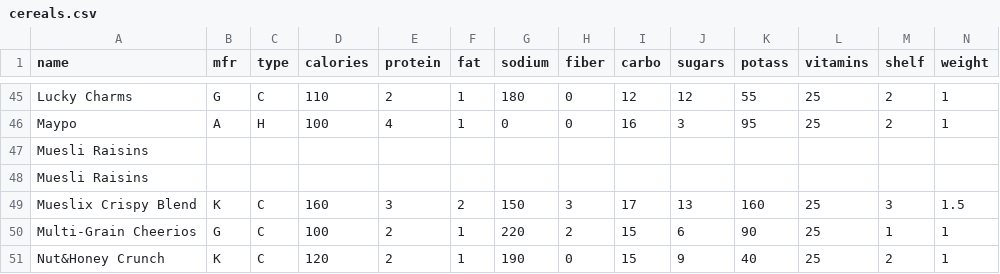
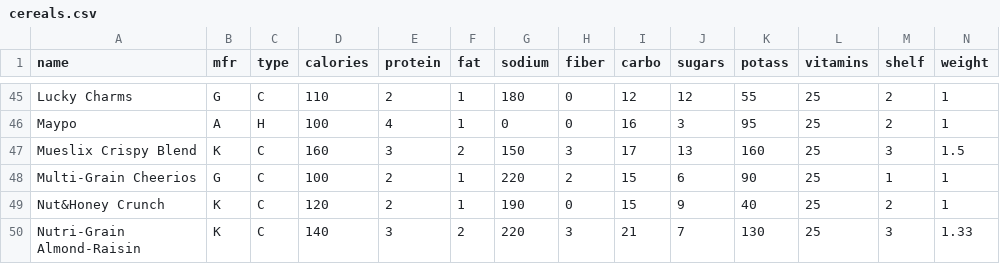
Before and after one commit to Gabe397/HeatMap, a CSV file: docs/cereals.csv, drawn as a sheet; only a part is shown, gaps mark what is left out; the shorter side is filled out with more unchanged rows; rows hold the shown columns only; the diff names each change by its address in the sheet, - before the commit and + after, or states it on an @@ line.

```diff
--- a/docs/cereals.csv
+++ b/docs/cereals.csv
-row 47: Muesli Raisins
-row 48: Muesli Raisins
```
Also changed, not shown: 2 other files.
